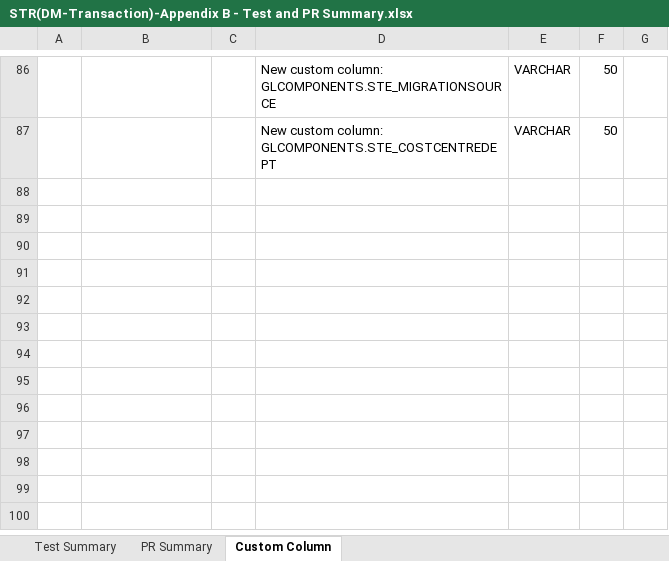
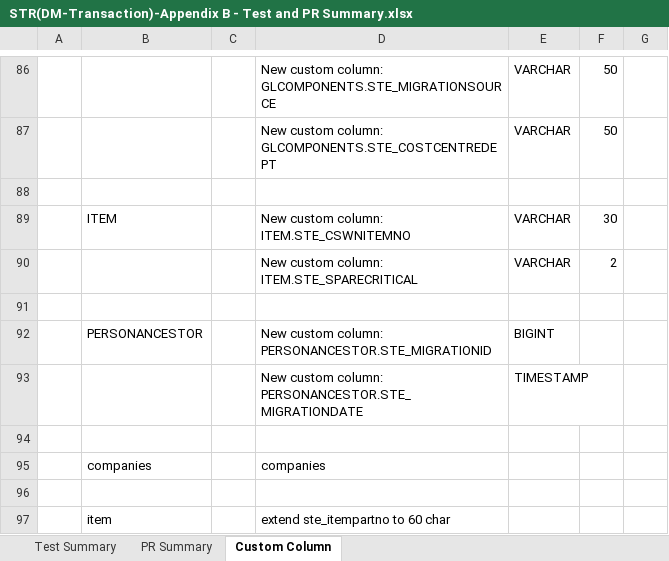
Before and after one commit to wyogap/STE.2022.CoswinMigration, an Excel workbook: Integration Services Project2/notes/STR(DM-Transaction)-Appendix B - Test and PR Summary.xlsx, sheet Custom Column, drawn as a sheet; only a part is shown, gaps mark what is left out; values as stored, in another font and other column widths than the file's, no borders; the diff names each change by its address in the sheet, - before the commit and + after, or states it on an @@ line.

```diff
--- a/Integration Services Project2/notes/STR(DM-Transaction)-Appendix B - Test and PR Summary.xlsx (sheet Custom Column)
+++ b/Integration Services Project2/notes/STR(DM-Transaction)-Appendix B - Test and PR Summary.xlsx (sheet Custom Column)
+row 88: (empty)
+row 89:  | ITEM |  | New custom column: ITEM.STE_CSWNITEMNO | VARCHAR | 30
+row 90:  |  |  | New custom column: ITEM.STE_SPARECRITICAL | VARCHAR | 2
+row 91: (empty)
+row 92:  | PERSONANCESTOR |  | New custom column: PERSONANCESTOR.STE_MIGRATIONID | BIGINT
+row 93:  |  |  | New custom column: PERSONANCESTOR.STE_MIGRATIONDATE | TIMESTAMP
+row 94: (empty)
+row 95:  | companies |  | companies
+row 96: (empty)
+row 97:  | item |  | extend ste_itempartno to 60 char
```
Also changed, not shown: 12 other files.
